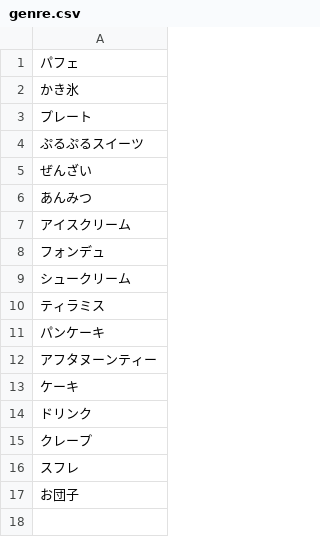
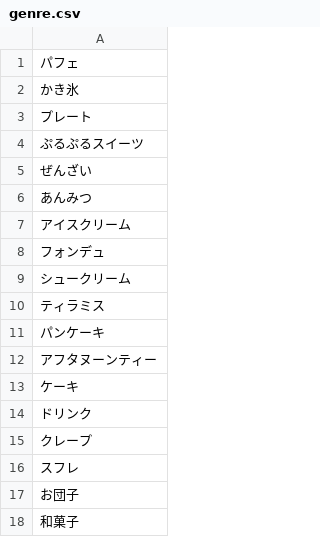
Before and after one commit to hiiragi17/greentea_temple, a CSV file: db/csv/genre.csv, drawn as a sheet.

```diff
--- a/db/csv/genre.csv
+++ b/db/csv/genre.csv
@@ -17 +17,2 @@
 お団子
+和菓子
```
Also changed, not shown: db/csv/greentea_info.csv.
